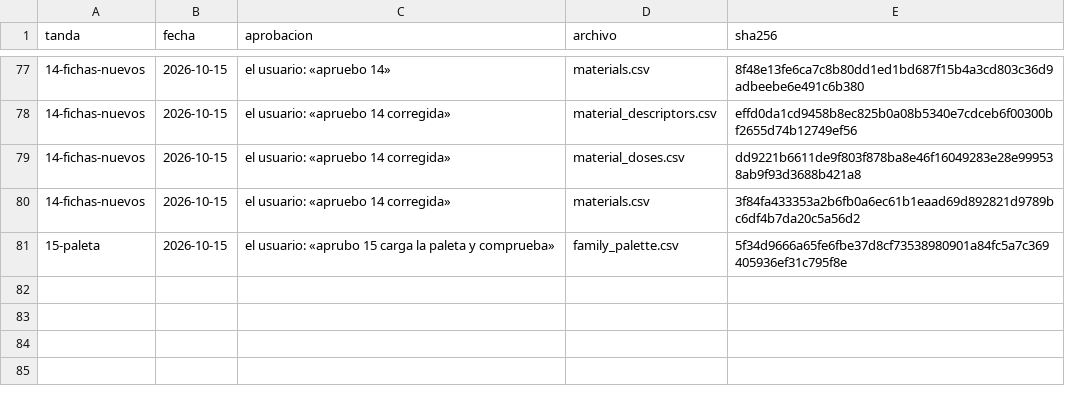
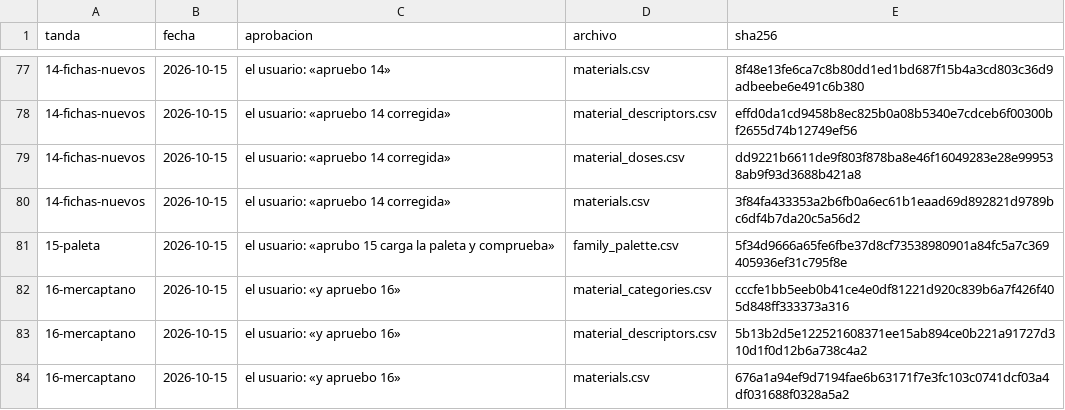
Before and after one commit to smortenax/perfumeria-app, a CSV file: migracion-v3/tandas/aprobadas.csv, drawn as a sheet; only a part is shown, gaps mark what is left out; the diff names each change by its address in the sheet, - before the commit and + after, or states it on an @@ line.

```diff
--- a/migracion-v3/tandas/aprobadas.csv
+++ b/migracion-v3/tandas/aprobadas.csv
+row 82: 16-mercaptano | 2026-10-15 | el usuario: «y apruebo 16» | material_categories.csv | cccfe1bb5eeb0b41ce4e0df81221d920c839b6a7f426f405d848ff333373a316
+row 83: 16-mercaptano | 2026-10-15 | el usuario: «y apruebo 16» | material_descriptors.csv | 5b13b2d5e122521608371ee15ab894ce0b221a91727d310d1f0d12b6a738c4a2
+row 84: 16-mercaptano | 2026-10-15 | el usuario: «y apruebo 16» | materials.csv | 676a1a94ef9d7194fae6b63171f7e3fc103c0741dcf03a4df031688f0328a5a2
```
Also changed, not shown: v3/datos/material_categories.csv, v3/datos/material_descriptors.csv, 2 other files.
